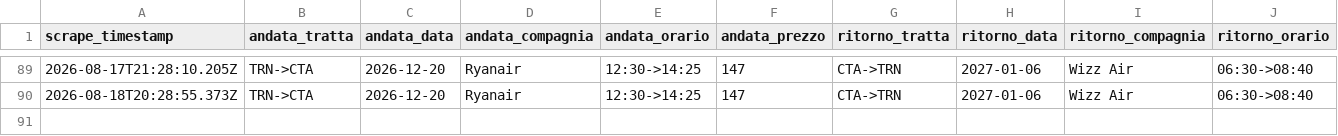
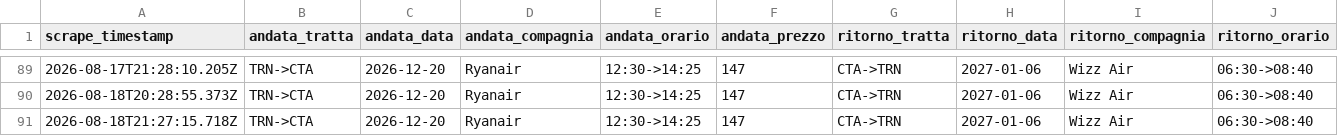
Before and after one commit to Potasovvi/flight-alert, a CSV file: data/prices.csv, drawn as a sheet; only a part is shown, gaps mark what is left out; rows hold the shown columns only; the diff names each change by its address in the sheet, - before the commit and + after, or states it on an @@ line.

```diff
--- a/data/prices.csv
+++ b/data/prices.csv
+row 91: 2026-08-18T21:27:15.718Z | TRN->CTA | 2026-12-20 | Ryanair | 12:30->14:25 | 147 | CTA->TRN | 2027-01-06 | Wizz Air | 06:30->08:40
```
Also changed, not shown: 1 other file.
